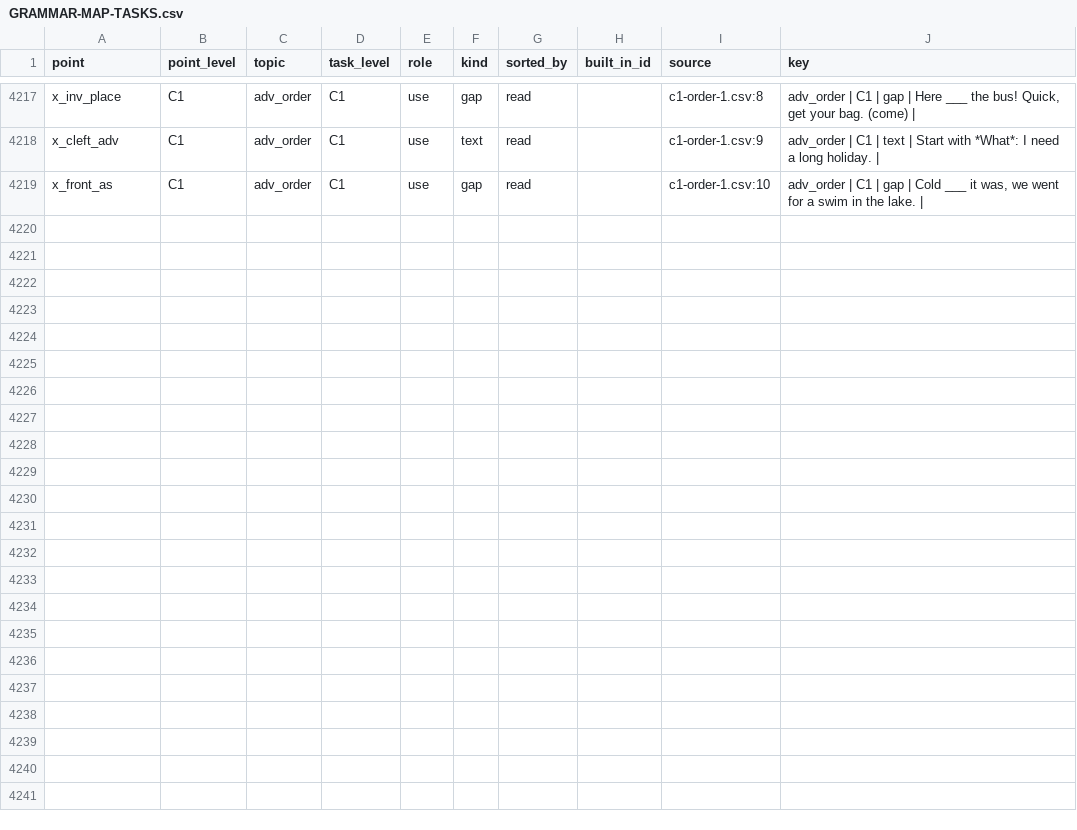
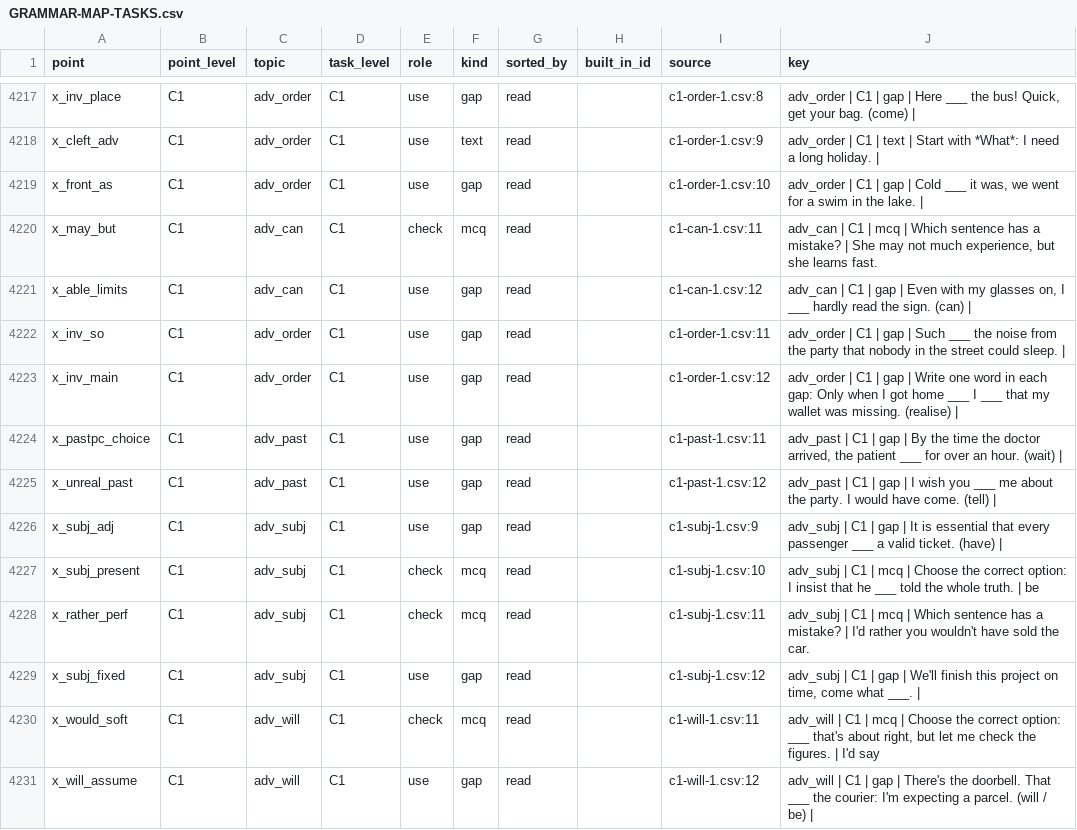
Before and after one commit to inga-cmyk/englishfever, a CSV file: docs/GRAMMAR-MAP-TASKS.csv, drawn as a sheet; only a part is shown, gaps mark what is left out.

```diff
--- a/docs/GRAMMAR-MAP-TASKS.csv
+++ b/docs/GRAMMAR-MAP-TASKS.csv
@@ -4262 +4262,13 @@ x_cleft_adv,C1,adv_order,C1,use,text,read,,c1-order-1.csv:9,adv_order | C1 | tex
 x_front_as,C1,adv_order,C1,use,gap,read,,c1-order-1.csv:10,"adv_order | C1 | gap | Cold ___ it was, we went for a swim in the lake. | "
+x_may_but,C1,adv_can,C1,check,mcq,read,,c1-can-1.csv:11,"adv_can | C1 | mcq | Which sentence has a mistake? | She may not much experience, but she learns fast."
+x_able_limits,C1,adv_can,C1,use,gap,read,,c1-can-1.csv:12,"adv_can | C1 | gap | Even with my glasses on, I ___ hardly read the sign. (can) | "
+x_inv_so,C1,adv_order,C1,use,gap,read,,c1-order-1.csv:11,adv_order | C1 | gap | Such ___ the noise from the party that nobody in the street could sleep. |
+x_inv_main,C1,adv_order,C1,use,gap,read,,c1-order-1.csv:12,adv_order | C1 | gap | Write one word in each gap: Only when I got home ___ I ___ that my wallet was missing. (realise) |
+x_pastpc_choice,C1,adv_past,C1,use,gap,read,,c1-past-1.csv:11,"adv_past | C1 | gap | By the time the doctor arrived, the patient ___ for over an hour. (wait) | "
+x_unreal_past,C1,adv_past,C1,use,gap,read,,c1-past-1.csv:12,adv_past | C1 | gap | I wish you ___ me about the party. I would have come. (tell) |
+x_subj_adj,C1,adv_subj,C1,use,gap,read,,c1-subj-1.csv:9,adv_subj | C1 | gap | It is essential that every passenger ___ a valid ticket. (have) |
+x_subj_present,C1,adv_subj,C1,check,mcq,read,,c1-subj-1.csv:10,adv_subj | C1 | mcq | Choose the correct option: I insist that he ___ told the whole truth. | be
+x_rather_perf,C1,adv_subj,C1,check,mcq,read,,c1-subj-1.csv:11,adv_subj | C1 | mcq | Which sentence has a mistake? | I'd rather you wouldn't have sold the car.
+x_subj_fixed,C1,adv_subj,C1,use,gap,read,,c1-subj-1.csv:12,"adv_subj | C1 | gap | We'll finish this project on time, come what ___. | "
+x_would_soft,C1,adv_will,C1,check,mcq,read,,c1-will-1.csv:11,"adv_will | C1 | mcq | Choose the correct option: ___ that's about right, but let me check the figures. | I'd say"
+x_will_assume,C1,adv_will,C1,use,gap,read,,c1-will-1.csv:12,adv_will | C1 | gap | There's the doorbell. That ___ the courier: I'm expecting a parcel. (will / be) |
```
Also changed, not shown: docs/task-drafts/c1-can-1.csv, docs/task-drafts/c1-order-1.csv, 13 other files.
